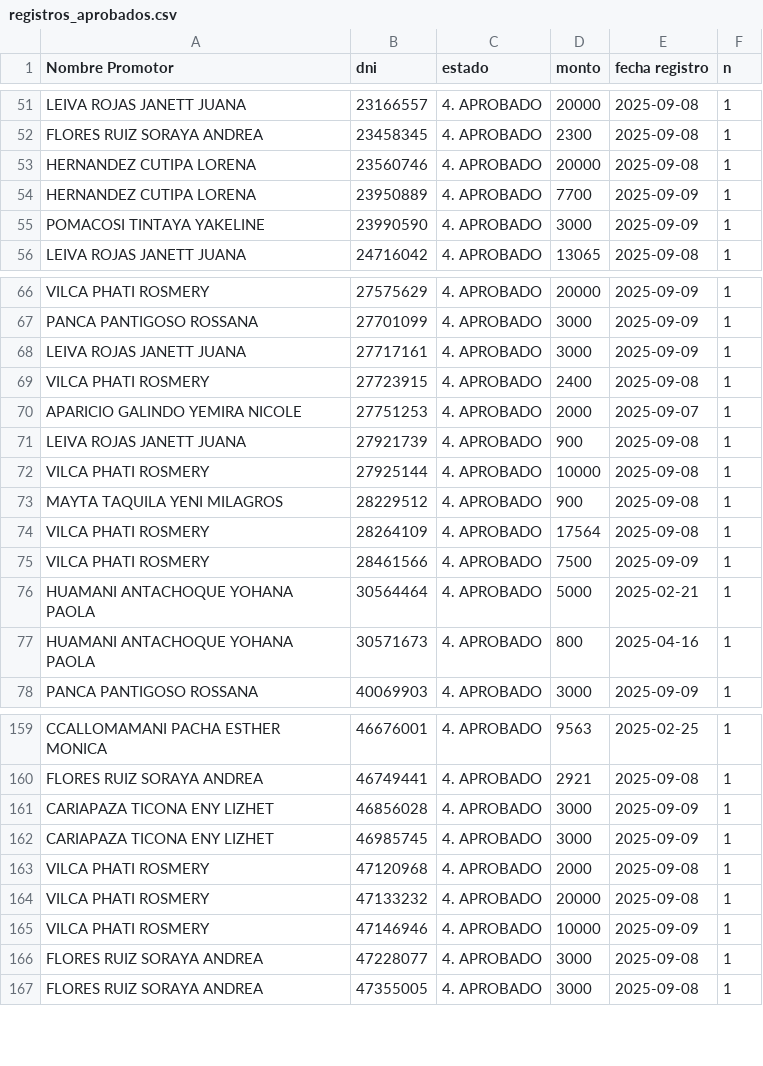
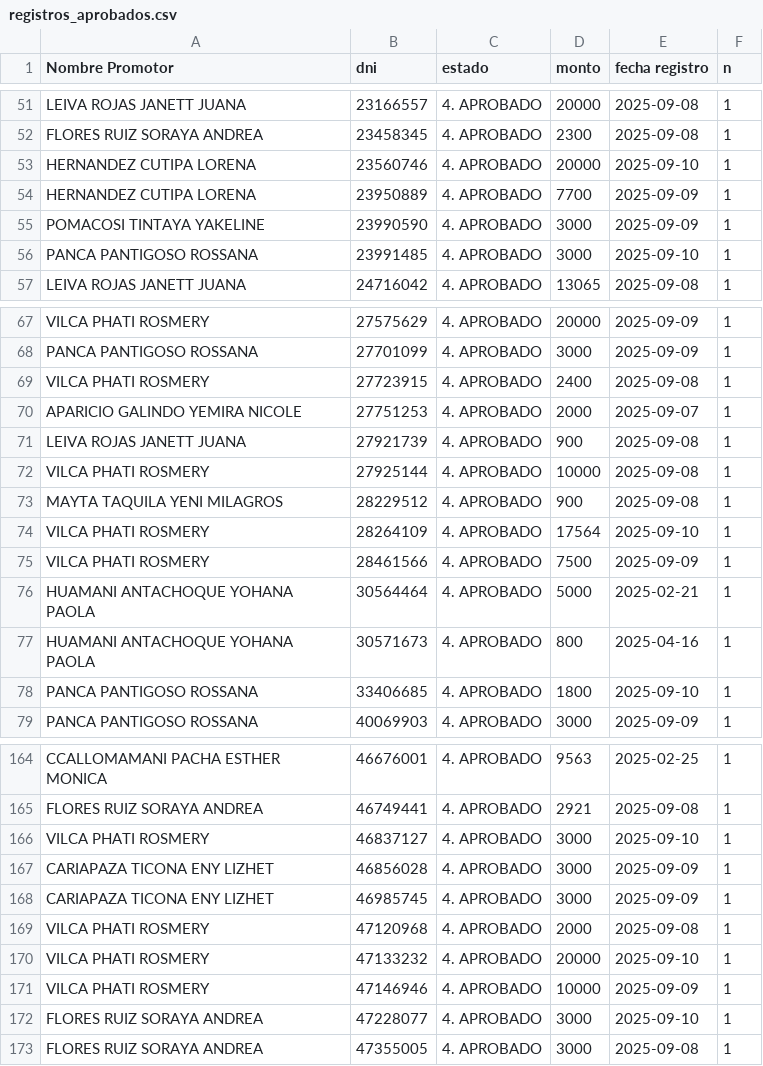
Before and after one commit to WFLAR0/reporte_online_s_bi, a CSV file: registros_aprobados.csv, drawn as a sheet; only a part is shown, gaps mark what is left out; the diff covers the shown part only.

Commit message:
Actualización de registros_aprobados.csv

```diff
--- a/registros_aprobados.csv
+++ b/registros_aprobados.csv
@@ -52,5 +52,6 @@ LEIVA ROJAS JANETT JUANA;23166557;4. APROBADO;20000;2025-09-08;1
 FLORES RUIZ SORAYA ANDREA;23458345;4. APROBADO;2300;2025-09-08;1
-HERNANDEZ CUTIPA LORENA;23560746;4. APROBADO;20000;2025-09-08;1
+HERNANDEZ CUTIPA LORENA;23560746;4. APROBADO;20000;2025-09-10;1
 HERNANDEZ CUTIPA LORENA;23950889;4. APROBADO;7700;2025-09-09;1
 POMACOSI TINTAYA YAKELINE;23990590;4. APROBADO;3000;2025-09-09;1
+PANCA PANTIGOSO ROSSANA;23991485;4. APROBADO;3000;2025-09-10;1
 LEIVA ROJAS JANETT JUANA;24716042;4. APROBADO;13065;2025-09-08;1
@@ -67,3 +68,2 @@ VILCA PHATI ROSMERY;27575629;4. APROBADO;20000;2025-09-09;1
 PANCA PANTIGOSO ROSSANA;27701099;4. APROBADO;3000;2025-09-09;1
-LEIVA ROJAS JANETT JUANA;27717161;4. APROBADO;3000;2025-09-09;1
 VILCA PHATI ROSMERY;27723915;4. APROBADO;2400;2025-09-08;1
@@ -73,3 +73,3 @@ VILCA PHATI ROSMERY;27925144;4. APROBADO;10000;2025-09-08;1
 MAYTA TAQUILA YENI MILAGROS;28229512;4. APROBADO;900;2025-09-08;1
-VILCA PHATI ROSMERY;28264109;4. APROBADO;17564;2025-09-08;1
+VILCA PHATI ROSMERY;28264109;4. APROBADO;17564;2025-09-10;1
 VILCA PHATI ROSMERY;28461566;4. APROBADO;7500;2025-09-09;1
@@ -77,2 +77,3 @@ HUAMANI ANTACHOQUE YOHANA PAOLA;30564464;4. APROBADO;5000;2025-02-21;1
 HUAMANI ANTACHOQUE YOHANA PAOLA;30571673;4. APROBADO;800;2025-04-16;1
+PANCA PANTIGOSO ROSSANA;33406685;4. APROBADO;1800;2025-09-10;1
 PANCA PANTIGOSO ROSSANA;40069903;4. APROBADO;3000;2025-09-09;1
@@ -160,2 +165,3 @@ CCALLOMAMANI PACHA ESTHER MONICA;46676001;4. APROBADO;9563;2025-02-25;1
 FLORES RUIZ SORAYA ANDREA;46749441;4. APROBADO;2921;2025-09-08;1
+VILCA PHATI ROSMERY;46837127;4. APROBADO;3000;2025-09-10;1
 CARIAPAZA TICONA ENY LIZHET;46856028;4. APROBADO;3000;2025-09-09;1
@@ -163,5 +169,5 @@ CARIAPAZA TICONA ENY LIZHET;46985745;4. APROBADO;3000;2025-09-09;1
 VILCA PHATI ROSMERY;47120968;4. APROBADO;2000;2025-09-08;1
-VILCA PHATI ROSMERY;47133232;4. APROBADO;20000;2025-09-08;1
+VILCA PHATI ROSMERY;47133232;4. APROBADO;20000;2025-09-10;1
 VILCA PHATI ROSMERY;47146946;4. APROBADO;10000;2025-09-09;1
-FLORES RUIZ SORAYA ANDREA;47228077;4. APROBADO;3000;2025-09-08;1
+FLORES RUIZ SORAYA ANDREA;47228077;4. APROBADO;3000;2025-09-10;1
 FLORES RUIZ SORAYA ANDREA;47355005;4. APROBADO;3000;2025-09-08;1
```
Also changed, not shown: 11 added rows, 4 removed rows and 5 edited cells elsewhere in this file.
